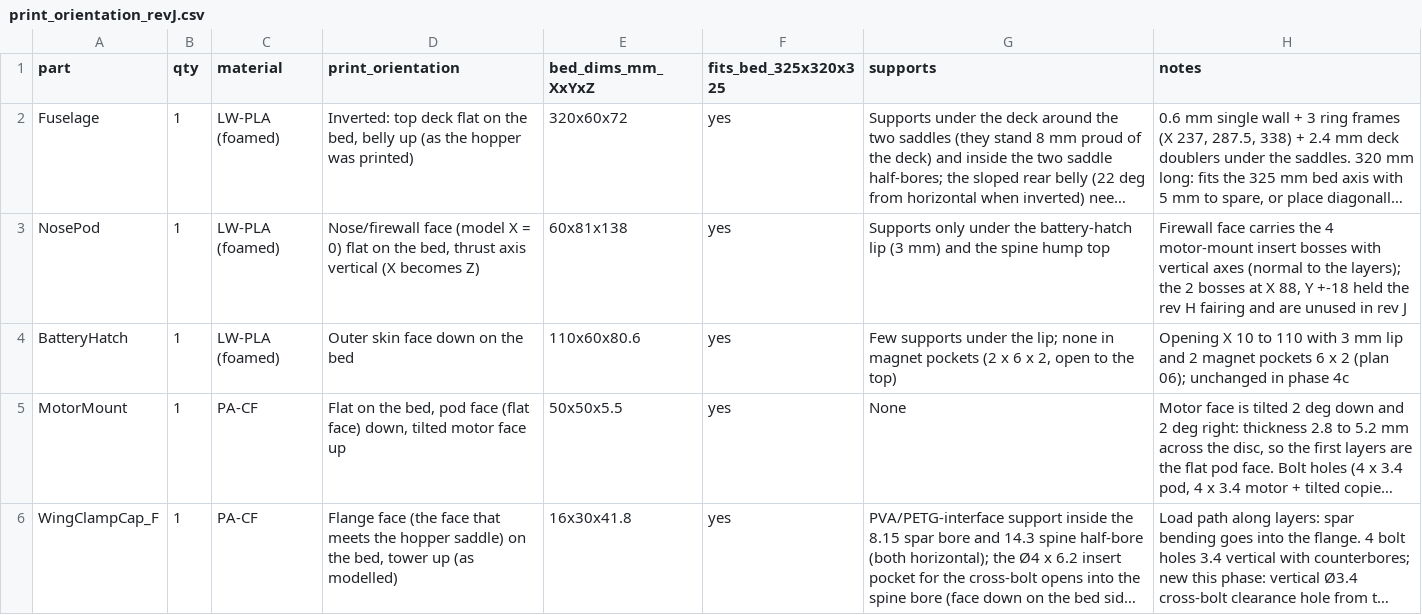
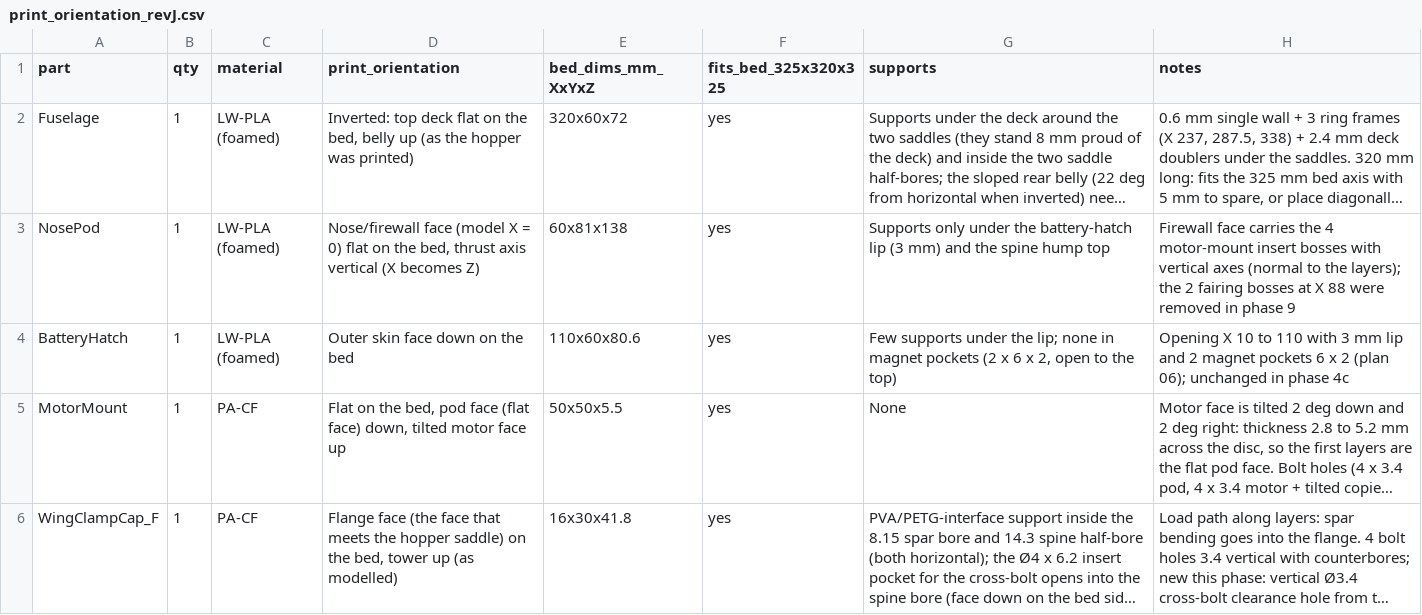
Before and after one commit to jagathsrujan/techfest-2026-aeromodelling, a CSV file: design/cad/print_orientation_revJ.csv, drawn as a sheet; only a part is shown; long unchanged cells end in …; the diff names each change by its address in the sheet, - before the commit and + after, or states it on an @@ line.

```diff
--- a/design/cad/print_orientation_revJ.csv
+++ b/design/cad/print_orientation_revJ.csv
-H3 (notes): …the 2 bosses at X 88, Y +-18 held the rev H fairing and are unused in rev J
+H3 (notes): …the 2 fairing bosses at X 88 were removed in phase 9
```
Also changed, not shown: 6 other files.
